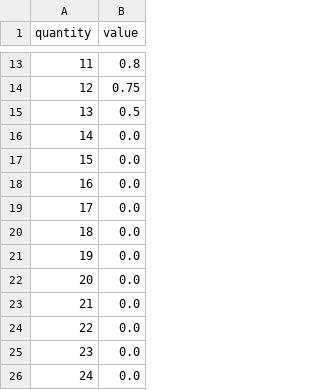
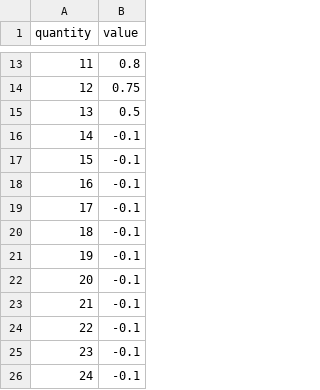
Before and after one commit to autoneg/anl2025, a CSV file: scenarios/TargetQuantity/center.csv, drawn as a sheet; only a part is shown, gaps mark what is left out.

Commit message:
Penalizing buying too much in target quantity

```diff
--- a/scenarios/TargetQuantity/center.csv
+++ b/scenarios/TargetQuantity/center.csv
@@ -15,12 +15,12 @@ quantity,value
 13, 0.5
-14, 0.0
-15, 0.0
-16, 0.0
-17, 0.0
-18, 0.0
-19, 0.0
-20, 0.0
-21, 0.0
-22, 0.0
-23, 0.0
-24, 0.0
+14, -0.1
+15, -0.1
+16, -0.1
+17, -0.1
+18, -0.1
+19, -0.1
+20, -0.1
+21, -0.1
+22, -0.1
+23, -0.1
+24, -0.1
```
Also changed, not shown: 2 other files.
